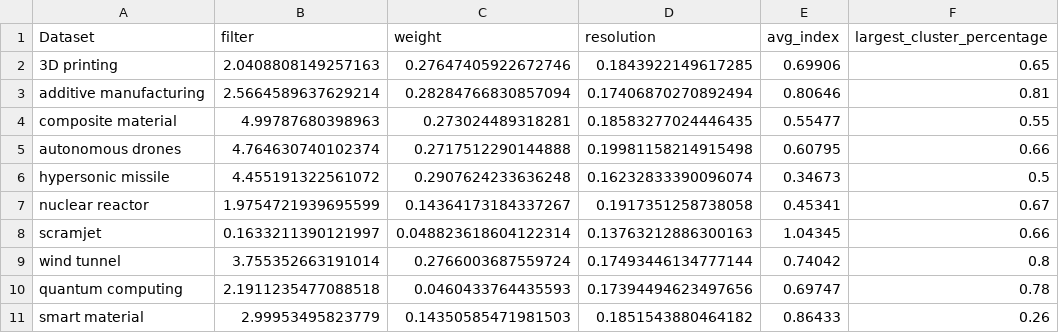
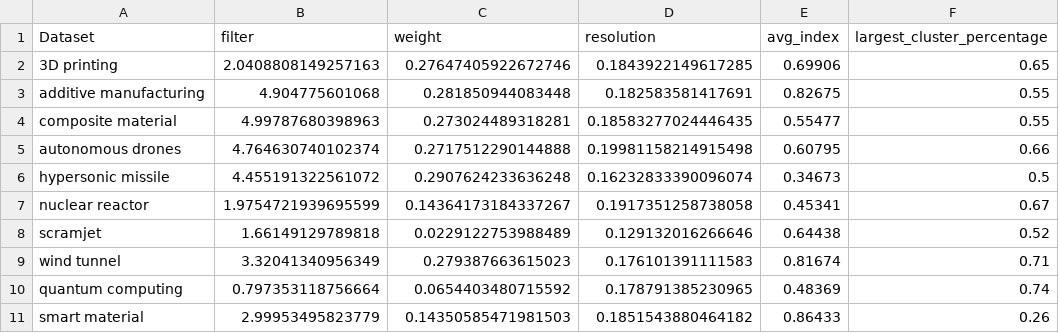
Before and after one commit to yoelAshkenazi/GraphClusterer, a CSV file: data/optimized_graphs/optimized_parameters_with_filter.csv, drawn as a sheet.

```diff
--- a/data/optimized_graphs/optimized_parameters_with_filter.csv
+++ b/data/optimized_graphs/optimized_parameters_with_filter.csv
@@ -2,3 +2,3 @@ Dataset,filter,weight,resolution,avg_index,largest_cluster_percentage
 3D printing,2.0408808149257163,0.27647405922672746,0.1843922149617285,0.69906,0.65
-additive manufacturing,2.5664589637629214,0.28284766830857094,0.17406870270892494,0.80646,0.81
+additive manufacturing,4.904775601068,0.281850944083448,0.182583581417691,0.82675,0.55
 composite material,4.99787680398963,0.273024489318281,0.18583277024446435,0.55477,0.55
@@ -7,5 +7,5 @@ hypersonic missile,4.455191322561072,0.2907624233636248,0.16232833390096074,0.34
 nuclear reactor,1.9754721939695599,0.14364173184337267,0.1917351258738058,0.45341,0.67
-scramjet,0.1633211390121997,0.048823618604122314,0.13763212886300163,1.04345,0.66
-wind tunnel,3.755352663191014,0.2766003687559724,0.17493446134777144,0.74042,0.8
-quantum computing,2.1911235477088518,0.0460433764435593,0.17394494623497656,0.69747,0.78
+scramjet,1.66149129789818,0.0229122753988489,0.129132016266646,0.64438,0.52
+wind tunnel,3.32041340956349,0.279387663615023,0.176101391111583,0.81674,0.71
+quantum computing,0.797353118756664,0.0654403480715592,0.178791385230965,0.48369,0.74
 smart material,2.99953495823779,0.14350585471981503,0.1851543880464182,0.86433,0.26
```
Also changed, not shown: 10 other files.
